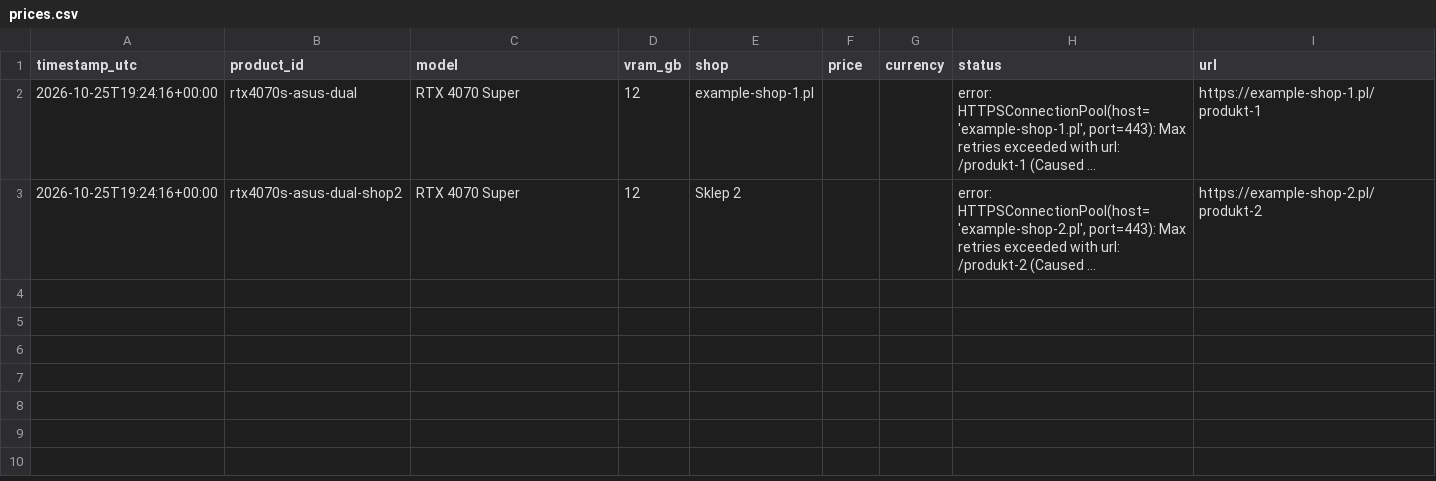
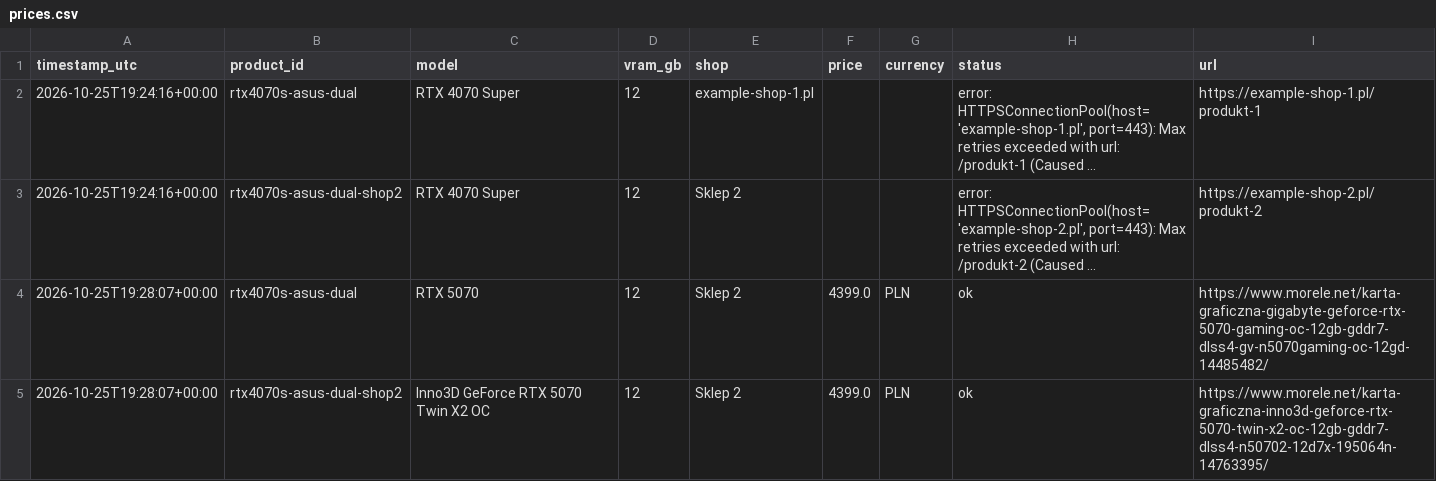
Before and after one commit to MrPuta/Price-monitoring, a CSV file: data/prices.csv, drawn as a sheet; long unchanged cells end in …; the diff names each change by its address in the sheet, - before the commit and + after, or states it on an @@ line.

Commit message:
Update prices 2026-10-25 19:28

```diff
--- a/data/prices.csv
+++ b/data/prices.csv
+row 4: 2026-10-25T19:28:07+00:00 | rtx4070s-asus-dual | RTX 5070 | 12 | Sklep 2 | 4399.0 | PLN | ok | https://www.morele.net/karta-graficzna-gigabyte-geforce-rtx-5070-gaming-oc-12gb-gddr7-dlss4-gv-n5070gaming-oc-12gd-14485482/
+row 5: 2026-10-25T19:28:07+00:00 | rtx4070s-asus-dual-shop2 | Inno3D GeForce RTX 5070 Twin X2 OC | 12 | Sklep 2 | 4399.0 | PLN | ok | https://www.morele.net/karta-graficzna-inno3d-geforce-rtx-5070-twin-x2-oc-12gb-gddr7-dlss4-n50702-12d7x-195064n-14763395/
```
